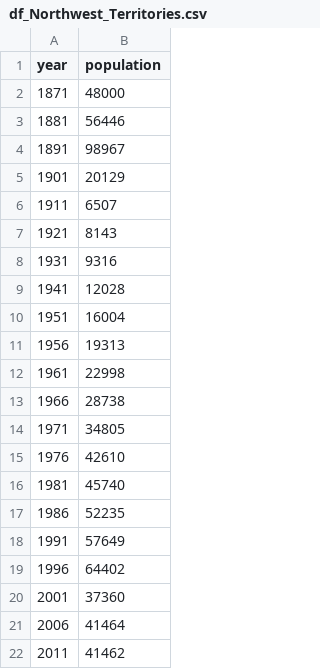
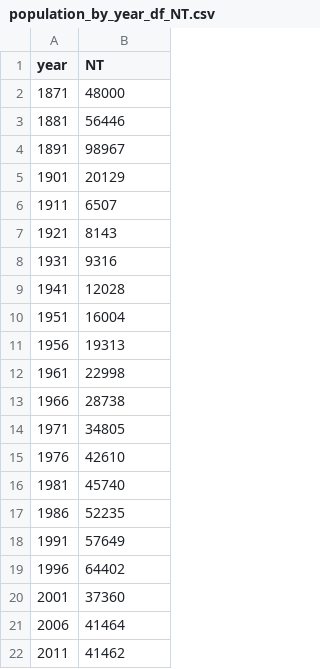
Before and after one commit to marcoscz1995/math6627_coursework, a CSV file: project3/data/population_by_year_df_NT.csv (was project3/data/df_Northwest_Territories.csv), drawn as a sheet.

```diff
--- a/project3/data/df_Northwest_Territories.csv
+++ b/project3/data/population_by_year_df_NT.csv
@@ -1,2 +1,2 @@
-year,population
+year,NT
 1871,48000
```
Also changed, not shown: project3/data/population_by_year_df_AB.csv, project3/data/population_by_year_df_BC.csv, 19 other files.
